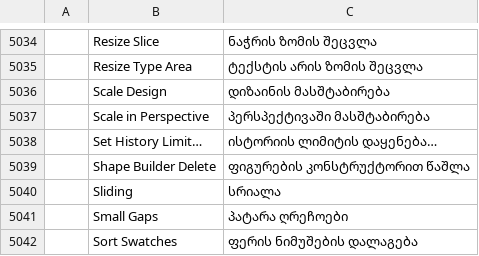
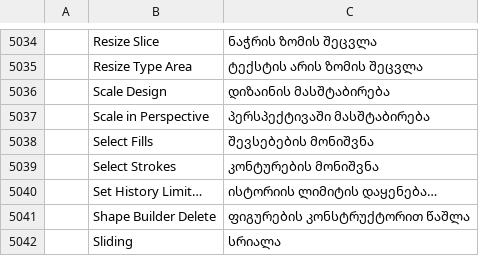
Before and after one commit to 00xJS/vectorcraft, a TSV file: crates/ui-egui/src/i18n/ka.tsv, drawn as a sheet; only a part is shown, gaps mark what is left out; the shorter side is filled out with more unchanged rows; the diff names each change by its address in the sheet, - before the commit and + after, or states it on an @@ line.

Commit message:
Live Paint: Live Paint Selection Tool Options set what a click selects and the highlight
Double-clicking the Live Paint Selection tool did nothing, and the tool
always selected faces and edges and highlighted them in red at 4 px.
It now opens Live Paint Selection Tool Options with Select Fills,
Select Strokes, Color and Width, the options the reference app's help
page on selecting objects lists.

- With Select Fills off, a click selects the edge nearest the pointer,
  as Alt-click does. With Select Strokes off, Alt-click selects the
  face under the pointer, as a click does. With both off, a click
  selects no face or edge.
- Color (a layer color or a custom color) and Width (1 to 20 px) set
  the highlight on the face or edge under the pointer.
- The defaults are the earlier behavior: both selections on, red
  (#ff2a2a) and 4 px. The options are tool options (tool.setOption
  {tool: "livePaintSelection"}): they last across tool switches and
  are saved with the preferences.

Docs: docs/mcp.md, docs/target-app-parity.md.

```diff
--- a/crates/ui-egui/src/i18n/ka.tsv
+++ b/crates/ui-egui/src/i18n/ka.tsv
+row 5038:  | Select Fills | შევსებების მონიშვნა
+row 5039:  | Select Strokes | კონტურების მონიშვნა
```
Also changed, not shown: crates/ui-egui/src/i18n/bg.tsv, crates/ui-egui/src/i18n/el.tsv, 28 other files.
